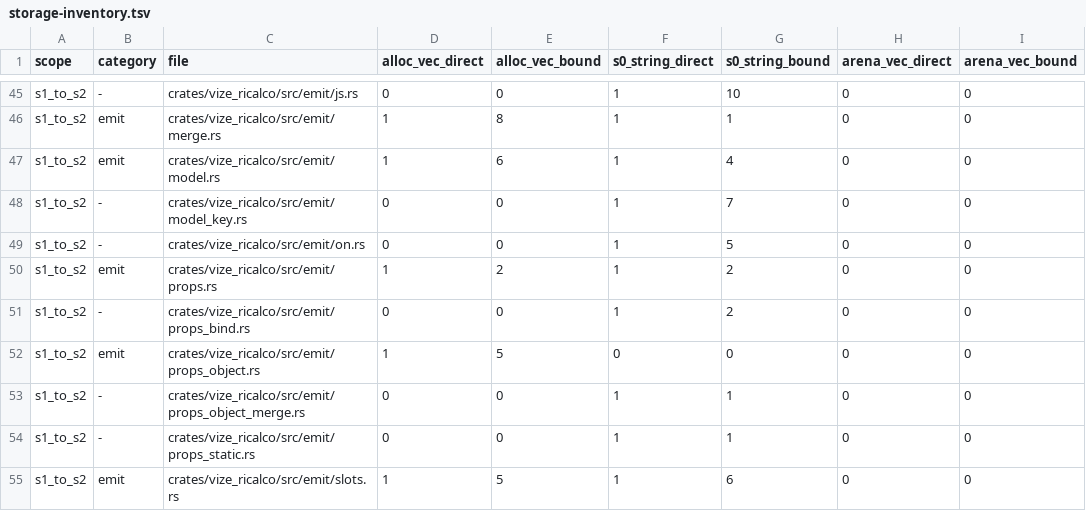
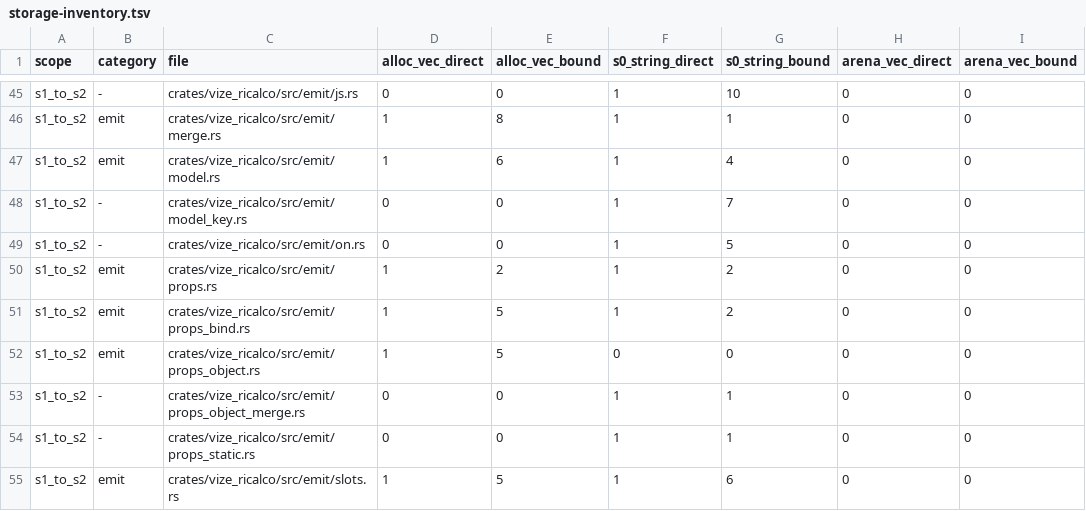
Before and after one commit to Mu-L/vize, a TSV file: davinci-road/plan/storage-inventory.tsv, drawn as a sheet; only a part is shown, gaps mark what is left out; the diff names each change by its address in the sheet, - before the commit and + after, or states it on an @@ line.

```diff
--- a/davinci-road/plan/storage-inventory.tsv
+++ b/davinci-road/plan/storage-inventory.tsv
-B51 (category): -
+B51 (category): emit
-D51 (alloc_vec_direct): 0
+D51 (alloc_vec_direct): 1
-E51 (alloc_vec_bound): 0
+E51 (alloc_vec_bound): 5
```
Also changed, not shown: 10 other files.
